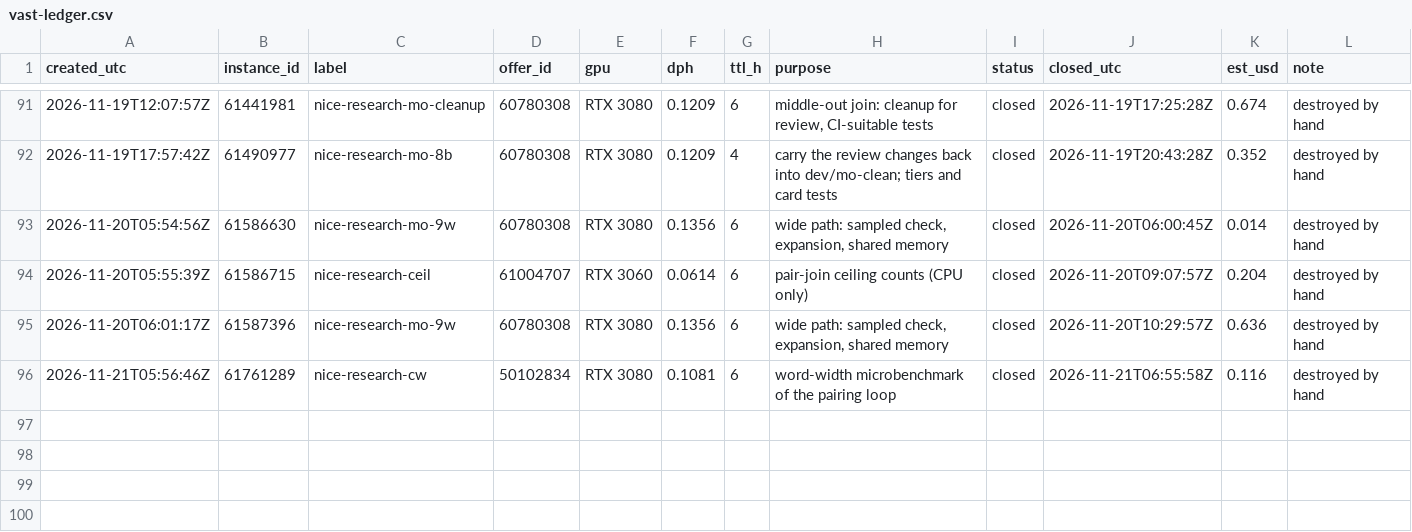
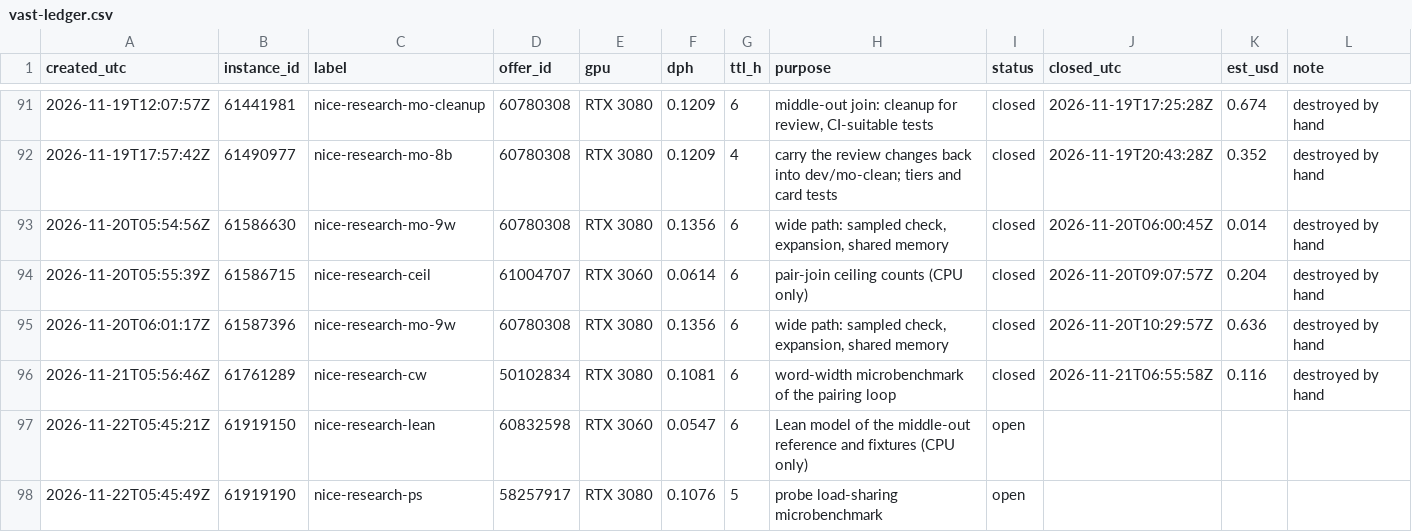
Before and after one commit to wasabipesto-bot/nice, a CSV file: scratchpad/2026-10-research-program/vast-ledger.csv, drawn as a sheet; only a part is shown, gaps mark what is left out; the diff names each change by its address in the sheet, - before the commit and + after, or states it on an @@ line.

```diff
--- a/scratchpad/2026-10-research-program/vast-ledger.csv
+++ b/scratchpad/2026-10-research-program/vast-ledger.csv
+row 97: 2026-11-22T05:45:21Z | 61919150 | nice-research-lean | 60832598 | RTX 3060 | 0.0547 | 6 | Lean model of the middle-out reference and fixtures (CPU only) | open
+row 98: 2026-11-22T05:45:49Z | 61919190 | nice-research-ps | 58257917 | RTX 3080 | 0.1076 | 5 | probe load-sharing microbenchmark | open
```
Also changed, not shown: 4 other files.
